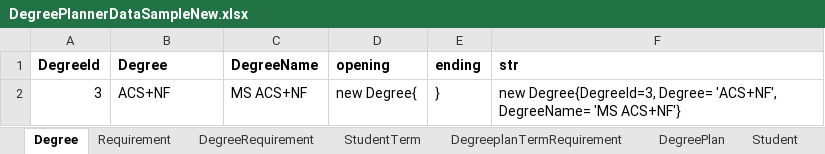
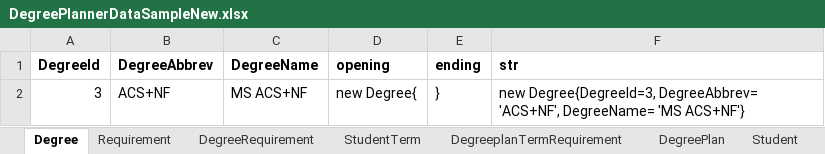
Before and after one commit to rajv11/DegreePlanner, an Excel workbook: Docs/DegreePlannerDataSampleNew.xlsx, sheet Degree, drawn as a sheet; values as stored, in another font and other column widths than the file's, no borders; the diff names each change by its address in the sheet, - before the commit and + after, or states it on an @@ line.

Commit message:
created degree, degree plan and student. updated doc

```diff
--- a/Docs/DegreePlannerDataSampleNew.xlsx (sheet Degree)
+++ b/Docs/DegreePlannerDataSampleNew.xlsx (sheet Degree)
-B1: Degree
+B1: DegreeAbbrev
-F2 (str): new Degree{DegreeId=3, Degree= 'ACS+NF', DegreeName=…
+F2 (str): new Degree{DegreeId=3, DegreeAbbrev= 'ACS+NF', DegreeName=…
```
Also changed, not shown: sheet DegreePlan, 3 other files.
